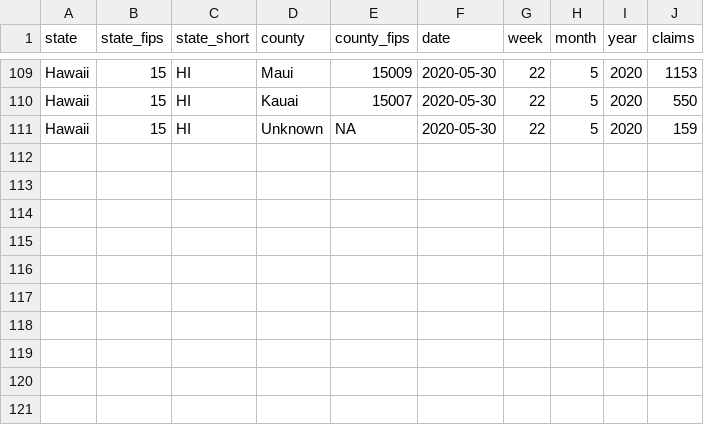
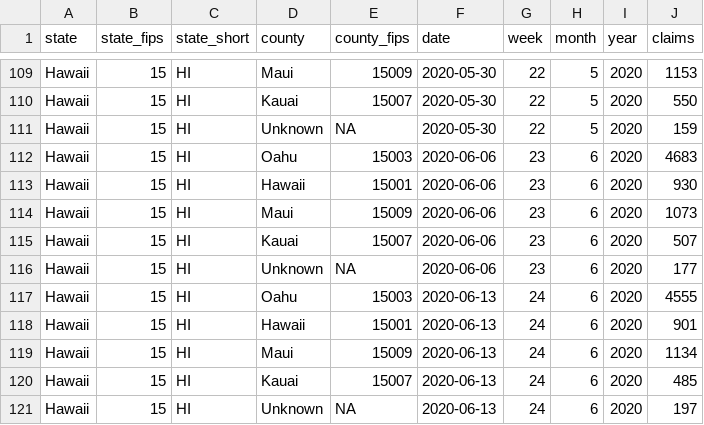
Before and after one commit to andyzwang/coronavirus-unemployment, a CSV file: initial_claims/HI/HI_compiled.csv, drawn as a sheet; only a part is shown, gaps mark what is left out; the diff names each change by its address in the sheet, - before the commit and + after, or states it on an @@ line.

```diff
--- a/initial_claims/HI/HI_compiled.csv
+++ b/initial_claims/HI/HI_compiled.csv
+row 112: Hawaii | 15 | HI | Oahu | 15003 | 2020-06-06 | 23 | 6 | 2020 | 4683
+row 113: Hawaii | 15 | HI | Hawaii | 15001 | 2020-06-06 | 23 | 6 | 2020 | 930
+row 114: Hawaii | 15 | HI | Maui | 15009 | 2020-06-06 | 23 | 6 | 2020 | 1073
+row 115: Hawaii | 15 | HI | Kauai | 15007 | 2020-06-06 | 23 | 6 | 2020 | 507
+row 116: Hawaii | 15 | HI | Unknown | NA | 2020-06-06 | 23 | 6 | 2020 | 177
+row 117: Hawaii | 15 | HI | Oahu | 15003 | 2020-06-13 | 24 | 6 | 2020 | 4555
+row 118: Hawaii | 15 | HI | Hawaii | 15001 | 2020-06-13 | 24 | 6 | 2020 | 901
+row 119: Hawaii | 15 | HI | Maui | 15009 | 2020-06-13 | 24 | 6 | 2020 | 1134
+row 120: Hawaii | 15 | HI | Kauai | 15007 | 2020-06-13 | 24 | 6 | 2020 | 485
+row 121: Hawaii | 15 | HI | Unknown | NA | 2020-06-13 | 24 | 6 | 2020 | 197
```
Also changed, not shown: 1 other file.
